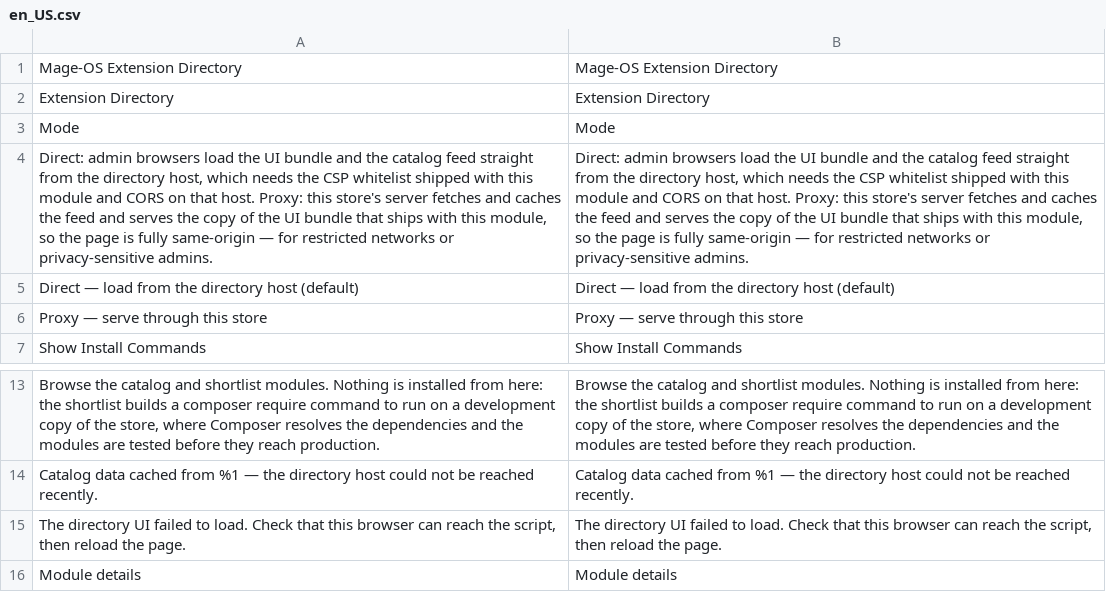
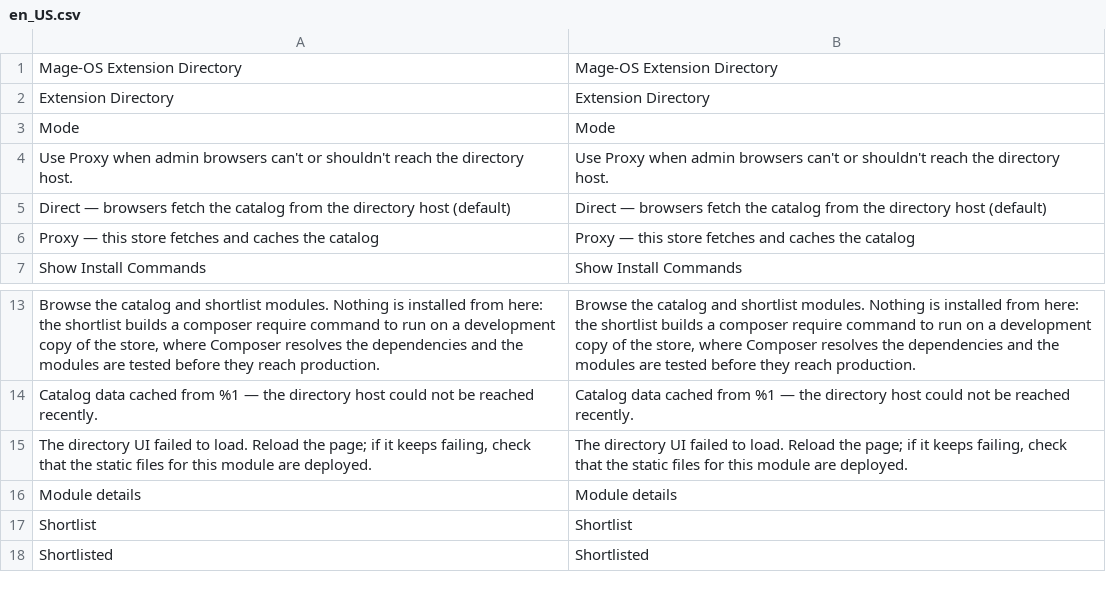
Before and after one commit to mage-os-lab/directory, a CSV file: src/i18n/en_US.csv, drawn as a sheet; only a part is shown, gaps mark what is left out; the shorter side is filled out with more unchanged rows; removed rows and columns are numbered as before the commit, all else as after; the diff names each change by its address in the sheet, - before the commit and + after, or states it on an @@ line.

```diff
--- a/src/i18n/en_US.csv
+++ b/src/i18n/en_US.csv
-row 4: Direct: admin browsers load the UI bundle and the catalog feed straight from the directory host, which needs the CSP whitelist shipped with this module and CORS on that host. Proxy: this store's server fetches and caches the feed and serves the copy of the UI bundle that ships with this module, so the page is fully same-origin — for restricted networks or privacy-sensitive admins. | Direct: admin browsers load the UI bundle and the catalog feed straight from the directory host, which needs the CSP whitelist shipped with this module and CORS on that host. Proxy: this store's server fetches and caches the feed and serves the copy of the UI bundle that ships with this module, so the page is fully same-origin — for restricted networks or privacy-sensitive admins.
-row 5: Direct — load from the directory host (default) | Direct — load from the directory host (default)
-row 6: Proxy — serve through this store | Proxy — serve through this store
+row 4: Use Proxy when admin browsers can't or shouldn't reach the directory host. | Use Proxy when admin browsers can't or shouldn't reach the directory host.
+row 5: Direct — browsers fetch the catalog from the directory host (default) | Direct — browsers fetch the catalog from the directory host (default)
+row 6: Proxy — this store fetches and caches the catalog | Proxy — this store fetches and caches the catalog
-row 15: The directory UI failed to load. Check that this browser can reach the script, then reload the page. | The directory UI failed to load. Check that this browser can reach the script, then reload the page.
+row 15: The directory UI failed to load. Reload the page; if it keeps failing, check that the static files for this module are deployed. | The directory UI failed to load. Reload the page; if it keeps failing, check that the static files for this module are deployed.
```
Also changed, not shown: 21 other files.
